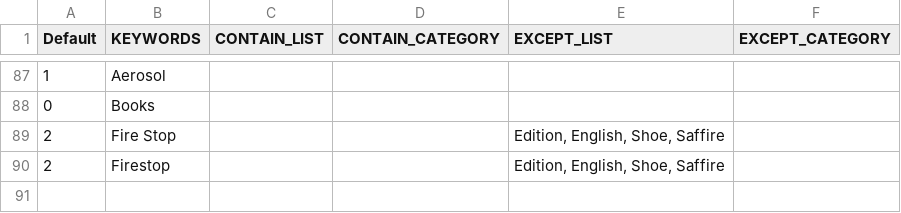
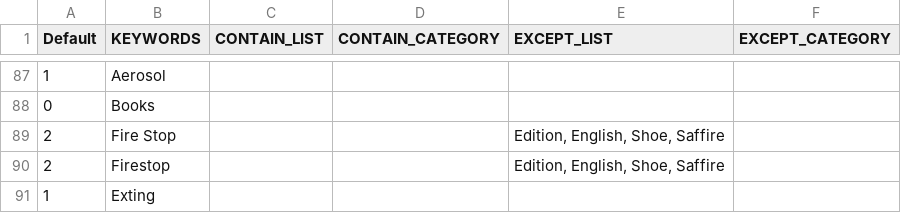
Before and after one commit to mohitt008/dg_score, a CSV file: data/DG_keywords.csv, drawn as a sheet; only a part is shown, gaps mark what is left out.

Commit message:
updated dg keywords
Former-commit-id: 30fa9dfda1a63c9e8418191ea7664faf5f2b9882

```diff
--- a/data/DG_keywords.csv
+++ b/data/DG_keywords.csv
@@ -90 +90,2 @@ Default,KEYWORDS,CONTAIN_LIST,CONTAIN_CATEGORY,EXCEPT_LIST,EXCEPT_CATEGORY
 2,Firestop,,,"Edition, English, Shoe, Saffire",
+1,Exting,,,,
```
